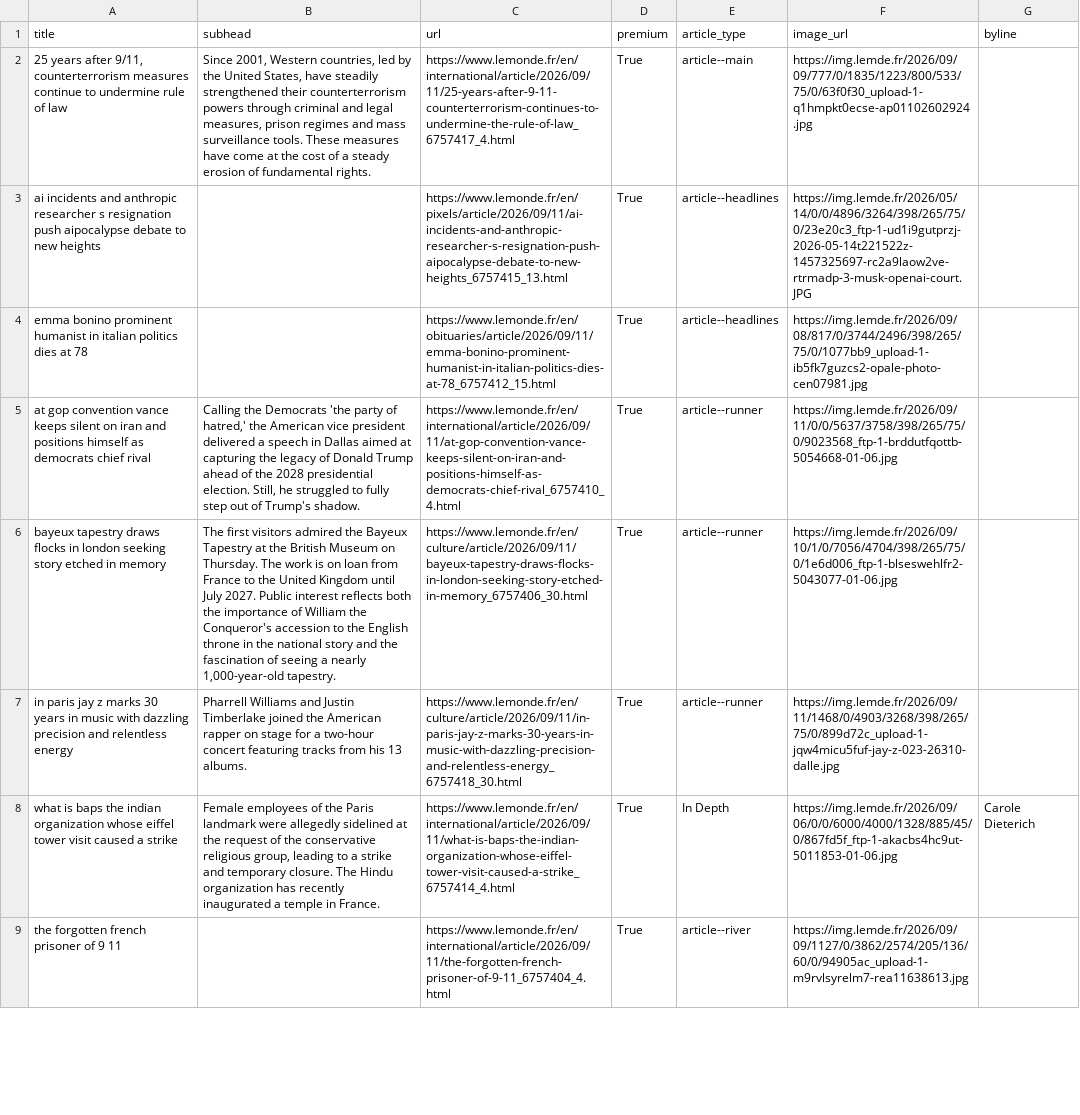
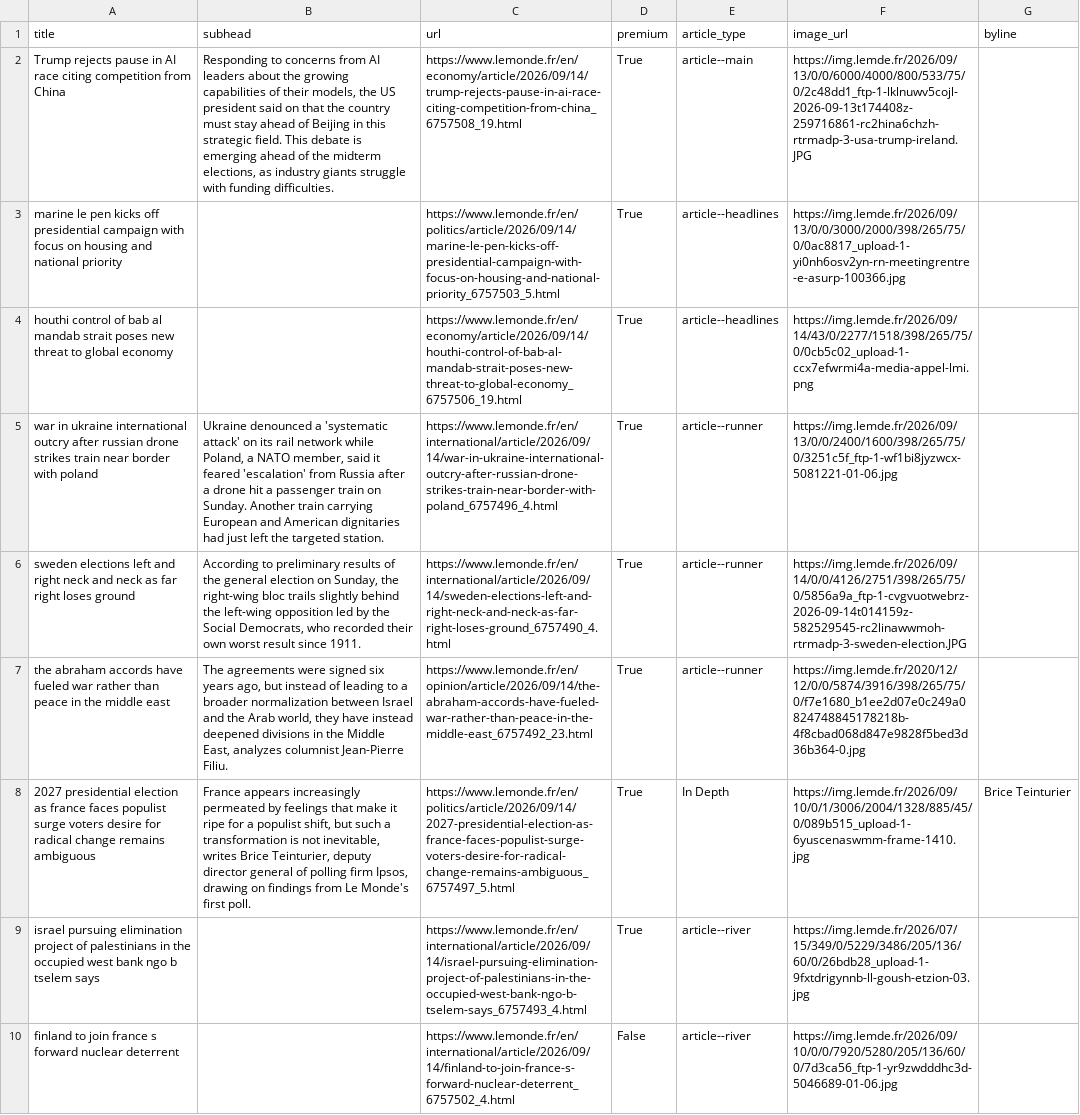
Before and after one commit to Isoparkes/Lede-LeMonde-AutoUpdate, a CSV file: lemonde-articles.csv, drawn as a sheet; only a part is shown; the diff covers the shown part only; the diff names each change by its address in the sheet, - before the commit and + after, or states it on an @@ line.

```diff
--- a/lemonde-articles.csv
+++ b/lemonde-articles.csv
-A2 (title): 25 years after 9/11, counterterrorism measures continue to undermine rule of law
+A2 (title): Trump rejects pause in AI race citing competition from China
-B2 (subhead): Since 2001, Western countries, led by the United States, have steadily strengthened their counterterrorism powers through criminal and legal measures, prison regimes and mass surveillance tools. These measures have come at the cost of a steady erosion of fundamental rights.
+B2 (subhead): Responding to concerns from AI leaders about the growing capabilities of their models, the US president said on that the country must stay ahead of Beijing in this strategic field. This debate is emerging ahead of the midterm elections, as industry giants struggle with funding difficulties.
-C2 (url): https://www.lemonde.fr/en/international/article/2026/09/11/25-years-after-9-11-counterterrorism-continues-to-undermine-the-rule-of-law_6757417_4.html
+C2 (url): https://www.lemonde.fr/en/economy/article/2026/09/14/trump-rejects-pause-in-ai-race-citing-competition-from-china_6757508_19.html
-F2 (image_url): https://img.lemde.fr/2026/09/09/777/0/1835/1223/800/533/75/0/63f0f30_upload-1-q1hmpkt0ecse-ap01102602924.jpg
+F2 (image_url): https://img.lemde.fr/2026/09/13/0/0/6000/4000/800/533/75/0/2c48dd1_ftp-1-lklnuwv5cojl-2026-09-13t174408z-259716861-rc2hina6chzh-rtrmadp-3-usa-trump-ireland.JPG
-A3 (title): ai incidents and anthropic researcher s resignation push aipocalypse debate to new heights
+A3 (title): marine le pen kicks off presidential campaign with focus on housing and national priority
-C3 (url): https://www.lemonde.fr/en/pixels/article/2026/09/11/ai-incidents-and-anthropic-researcher-s-resignation-push-aipocalypse-debate-to-new-heights_6757415_13.html
+C3 (url): https://www.lemonde.fr/en/politics/article/2026/09/14/marine-le-pen-kicks-off-presidential-campaign-with-focus-on-housing-and-national-priority_6757503_5.html
-F3 (image_url): https://img.lemde.fr/2026/05/14/0/0/4896/3264/398/265/75/0/23e20c3_ftp-1-ud1i9gutprzj-2026-05-14t221522z-1457325697-rc2a9laow2ve-rtrmadp-3-musk-openai-court.JPG
+F3 (image_url): https://img.lemde.fr/2026/09/13/0/0/3000/2000/398/265/75/0/0ac8817_upload-1-yi0nh6osv2yn-rn-meetingrentre-e-asurp-100366.jpg
-A4 (title): emma bonino prominent humanist in italian politics dies at 78
+A4 (title): houthi control of bab al mandab strait poses new threat to global economy
-C4 (url): https://www.lemonde.fr/en/obituaries/article/2026/09/11/emma-bonino-prominent-humanist-in-italian-politics-dies-at-78_6757412_15.html
+C4 (url): https://www.lemonde.fr/en/economy/article/2026/09/14/houthi-control-of-bab-al-mandab-strait-poses-new-threat-to-global-economy_6757506_19.html
-F4 (image_url): https://img.lemde.fr/2026/09/08/817/0/3744/2496/398/265/75/0/1077bb9_upload-1-ib5fk7guzcs2-opale-photo-cen07981.jpg
+F4 (image_url): https://img.lemde.fr/2026/09/14/43/0/2277/1518/398/265/75/0/0cb5c02_upload-1-ccx7efwrmi4a-media-appel-lmi.png
-A5 (title): at gop convention vance keeps silent on iran and positions himself as democrats chief rival
+A5 (title): war in ukraine international outcry after russian drone strikes train near border with poland
-B5 (subhead): Calling the Democrats 'the party of hatred,' the American vice president delivered a speech in Dallas aimed at capturing the legacy of Donald Trump ahead of the 2028 presidential election. Still, he struggled to fully step out of Trump's shadow.
+B5 (subhead): Ukraine denounced a 'systematic attack' on its rail network while Poland, a NATO member, said it feared 'escalation' from Russia after a drone hit a passenger train on Sunday. Another train carrying European and American dignitaries had just left the targeted station.
-C5 (url): https://www.lemonde.fr/en/international/article/2026/09/11/at-gop-convention-vance-keeps-silent-on-iran-and-positions-himself-as-democrats-chief-rival_6757410_4.html
+C5 (url): https://www.lemonde.fr/en/international/article/2026/09/14/war-in-ukraine-international-outcry-after-russian-drone-strikes-train-near-border-with-poland_6757496_4.html
-F5 (image_url): https://img.lemde.fr/2026/09/11/0/0/5637/3758/398/265/75/0/9023568_ftp-1-brddutfqottb-5054668-01-06.jpg
+F5 (image_url): https://img.lemde.fr/2026/09/13/0/0/2400/1600/398/265/75/0/3251c5f_ftp-1-wf1bi8jyzwcx-5081221-01-06.jpg
-A6 (title): bayeux tapestry draws flocks in london seeking story etched in memory
+A6 (title): sweden elections left and right neck and neck as far right loses ground
-B6 (subhead): The first visitors admired the Bayeux Tapestry at the British Museum on Thursday. The work is on loan from France to the United Kingdom until July 2027. Public interest reflects both the importance of William the Conqueror's accession to the English throne in the national story and the fascination of seeing a nearly 1,000-year-old tapestry.
+B6 (subhead): According to preliminary results of the general election on Sunday, the right-wing bloc trails slightly behind the left-wing opposition led by the Social Democrats, who recorded their own worst result since 1911.
-C6 (url): https://www.lemonde.fr/en/culture/article/2026/09/11/bayeux-tapestry-draws-flocks-in-london-seeking-story-etched-in-memory_6757406_30.html
+C6 (url): https://www.lemonde.fr/en/international/article/2026/09/14/sweden-elections-left-and-right-neck-and-neck-as-far-right-loses-ground_6757490_4.html
-F6 (image_url): https://img.lemde.fr/2026/09/10/1/0/7056/4704/398/265/75/0/1e6d006_ftp-1-blseswehlfr2-5043077-01-06.jpg
+F6 (image_url): https://img.lemde.fr/2026/09/14/0/0/4126/2751/398/265/75/0/5856a9a_ftp-1-cvgvuotwebrz-2026-09-14t014159z-582529545-rc2linawwmoh-rtrmadp-3-sweden-election.JPG
-A7 (title): in paris jay z marks 30 years in music with dazzling precision and relentless energy
+A7 (title): the abraham accords have fueled war rather than peace in the middle east
-B7 (subhead): Pharrell Williams and Justin Timberlake joined the American rapper on stage for a two-hour concert featuring tracks from his 13 albums.
+B7 (subhead): The agreements were signed six years ago, but instead of leading to a broader normalization between Israel and the Arab world, they have instead deepened divisions in the Middle East, analyzes columnist Jean-Pierre Filiu.
-C7 (url): https://www.lemonde.fr/en/culture/article/2026/09/11/in-paris-jay-z-marks-30-years-in-music-with-dazzling-precision-and-relentless-energy_6757418_30.html
+C7 (url): https://www.lemonde.fr/en/opinion/article/2026/09/14/the-abraham-accords-have-fueled-war-rather-than-peace-in-the-middle-east_6757492_23.html
-F7 (image_url): https://img.lemde.fr/2026/09/11/1468/0/4903/3268/398/265/75/0/899d72c_upload-1-jqw4micu5fuf-jay-z-023-26310-dalle.jpg
+F7 (image_url): https://img.lemde.fr/2020/12/12/0/0/5874/3916/398/265/75/0/f7e1680_b1ee2d07e0c249a0824748845178218b-4f8cbad068d847e9828f5bed3d36b364-0.jpg
-A8 (title): what is baps the indian organization whose eiffel tower visit caused a strike
+A8 (title): 2027 presidential election as france faces populist surge voters desire for radical change remains ambiguous
-B8 (subhead): Female employees of the Paris landmark were allegedly sidelined at the request of the conservative religious group, leading to a strike and temporary closure. The Hindu organization has recently inaugurated a temple in France.
+B8 (subhead): France appears increasingly permeated by feelings that make it ripe for a populist shift, but such a transformation is not inevitable, writes Brice Teinturier, deputy director general of polling firm Ipsos, drawing on findings from Le Monde's first poll.
-C8 (url): https://www.lemonde.fr/en/international/article/2026/09/11/what-is-baps-the-indian-organization-whose-eiffel-tower-visit-caused-a-strike_6757414_4.html
+C8 (url): https://www.lemonde.fr/en/politics/article/2026/09/14/2027-presidential-election-as-france-faces-populist-surge-voters-desire-for-radical-change-remains-ambiguous_6757497_5.html
-F8 (image_url): https://img.lemde.fr/2026/09/06/0/0/6000/4000/1328/885/45/0/867fd5f_ftp-1-akacbs4hc9ut-5011853-01-06.jpg
+F8 (image_url): https://img.lemde.fr/2026/09/10/0/1/3006/2004/1328/885/45/0/089b515_upload-1-6yuscenaswmm-frame-1410.jpg
-G8 (byline): Carole Dieterich
+G8 (byline): Brice Teinturier
-A9 (title): the forgotten french prisoner of 9 11
+A9 (title): israel pursuing elimination project of palestinians in the occupied west bank ngo b tselem says
-C9 (url): https://www.lemonde.fr/en/international/article/2026/09/11/the-forgotten-french-prisoner-of-9-11_6757404_4.html
+C9 (url): https://www.lemonde.fr/en/international/article/2026/09/14/israel-pursuing-elimination-project-of-palestinians-in-the-occupied-west-bank-ngo-b-tselem-says_6757493_4.html
-F9 (image_url): https://img.lemde.fr/2026/09/09/1127/0/3862/2574/205/136/60/0/94905ac_upload-1-m9rvlsyrelm7-rea11638613.jpg
+F9 (image_url): https://img.lemde.fr/2026/07/15/349/0/5229/3486/205/136/60/0/26bdb28_upload-1-9fxtdrigynnb-ll-goush-etzion-03.jpg
+row 10: finland to join france s forward nuclear deterrent |  | https://www.lemonde.fr/en/international/article/2026/09/14/finland-to-join-france-s-forward-nuclear-deterrent_6757502_4.html | False | article--river | https://img.lemde.fr/2026/09/10/0/0/7920/5280/205/136/60/0/7d3ca56_ftp-1-yr9zwdddhc3d-5046689-01-06.jpg
```
Also changed, not shown: 6 added rows, 7 removed rows and 26 edited cells elsewhere in this file.
